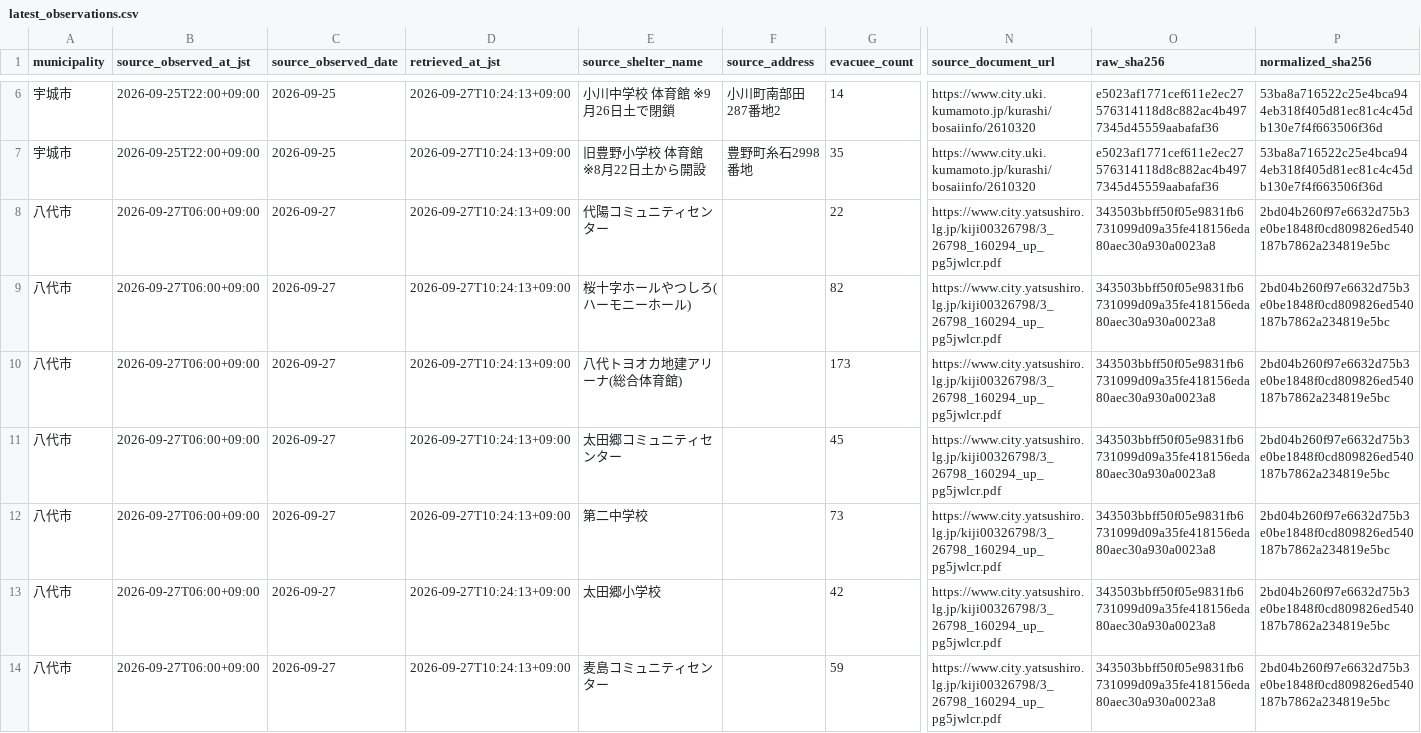
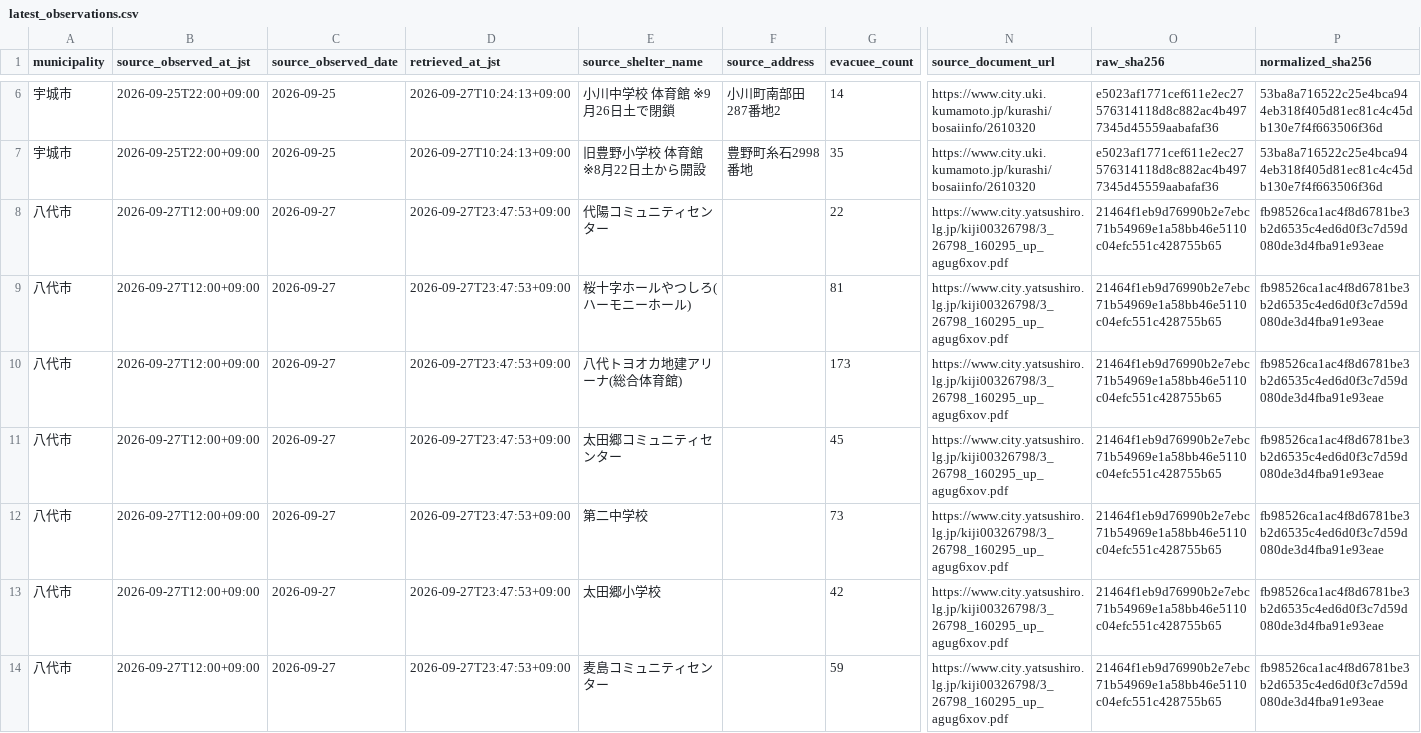
Before and after one commit to GISPHN/kumamoto-shelter-archive, a CSV file: data/municipal_evacuees/latest_observations.csv, drawn as a sheet; only a part is shown, gaps mark what is left out; the diff covers the shown part only; the diff names each change by its address in the sheet, - before the commit and + after, or states it on an @@ line.

```diff
--- a/data/municipal_evacuees/latest_observations.csv
+++ b/data/municipal_evacuees/latest_observations.csv
-B8:B14 (source_observed_at_jst): 2026-09-27T06:00+09:00
+B8:B14 (source_observed_at_jst): 2026-09-27T12:00+09:00
-D8:D14 (retrieved_at_jst): 2026-09-27T10:24:13+09:00
+D8:D14 (retrieved_at_jst): 2026-09-27T23:47:53+09:00
-N8:N14 (source_document_url): https://www.city.yatsushiro.lg.jp/kiji00326798/3_26798_160294_up_pg5jwlcr.pdf
+N8:N14 (source_document_url): https://www.city.yatsushiro.lg.jp/kiji00326798/3_26798_160295_up_agug6xov.pdf
-O8:O14 (raw_sha256): 343503bbff50f05e9831fb6731099d09a35fe418156eda80aec30a930a0023a8
+O8:O14 (raw_sha256): 21464f1eb9d76990b2e7ebc71b54969e1a58bb46e5110c04efc551c428755b65
-P8:P14 (normalized_sha256): 2bd04b260f97e6632d75b3e0be1848f0cd809826ed540187b7862a234819e5bc
+P8:P14 (normalized_sha256): fb98526ca1ac4f8d6781be3b2d6535c4ed6d0f3c7d59d080de3d4fba91e93eae
-G9 (evacuee_count): 82
+G9 (evacuee_count): 81
```
Also changed, not shown: 31 edited cells elsewhere in this file, data/evacuee_count_by_date.csv, 3 other files.
